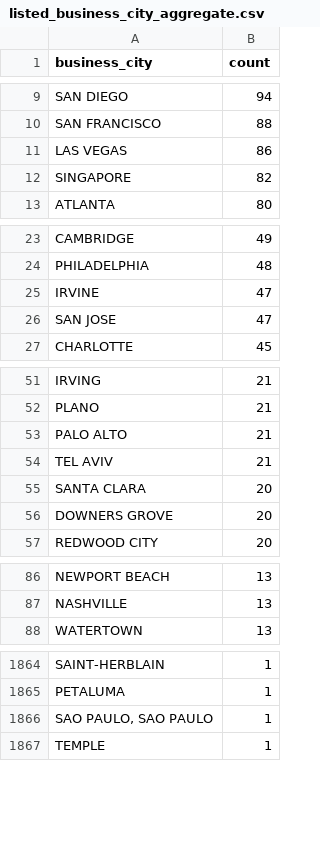
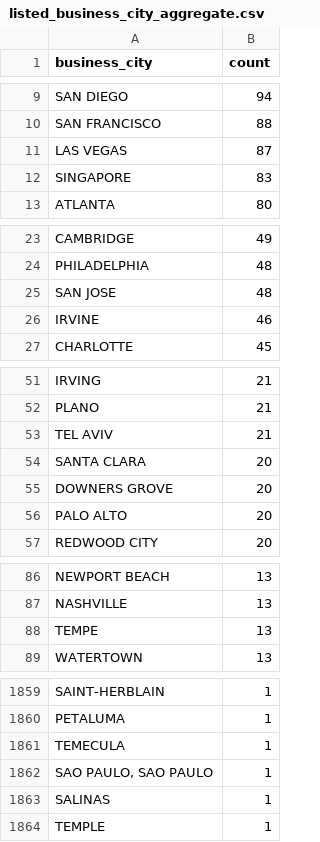
Before and after one commit to jlokos/datamule-indicators, a CSV file: data/filer_metadata/listed_business_city_aggregate.csv, drawn as a sheet; only a part is shown, gaps mark what is left out; the diff covers the shown part only.

```diff
--- a/data/filer_metadata/listed_business_city_aggregate.csv
+++ b/data/filer_metadata/listed_business_city_aggregate.csv
@@ -10,4 +10,4 @@
 "SAN FRANCISCO","88"
-"LAS VEGAS","86"
-"SINGAPORE","82"
+"LAS VEGAS","87"
+"SINGAPORE","83"
 "ATLANTA","80"
@@ -24,4 +24,4 @@
 "PHILADELPHIA","48"
-"IRVINE","47"
-"SAN JOSE","47"
+"SAN JOSE","48"
+"IRVINE","46"
 "CHARLOTTE","45"
@@ -52,3 +52,2 @@
 "PLANO","21"
-"PALO ALTO","21"
 "TEL AVIV","21"
@@ -56,2 +55,3 @@
 "DOWNERS GROVE","20"
+"PALO ALTO","20"
 "REDWOOD CITY","20"
@@ -87,2 +87,3 @@
 "NASHVILLE","13"
+"TEMPE","13"
 "WATERTOWN","13"
@@ -1865,3 +1860,5 @@
 "PETALUMA","1"
+"TEMECULA","1"
 "SAO PAULO, SAO PAULO","1"
+"SALINAS","1"
 "TEMPLE","1"
```
Also changed, not shown: 5 added rows, 11 removed rows and 1 edited cell elsewhere in this file, data/filer_names/listed_rebranding_daily.csv, indicators/format1/Corporate Finance/ipo/references.csv, 41 other files.
